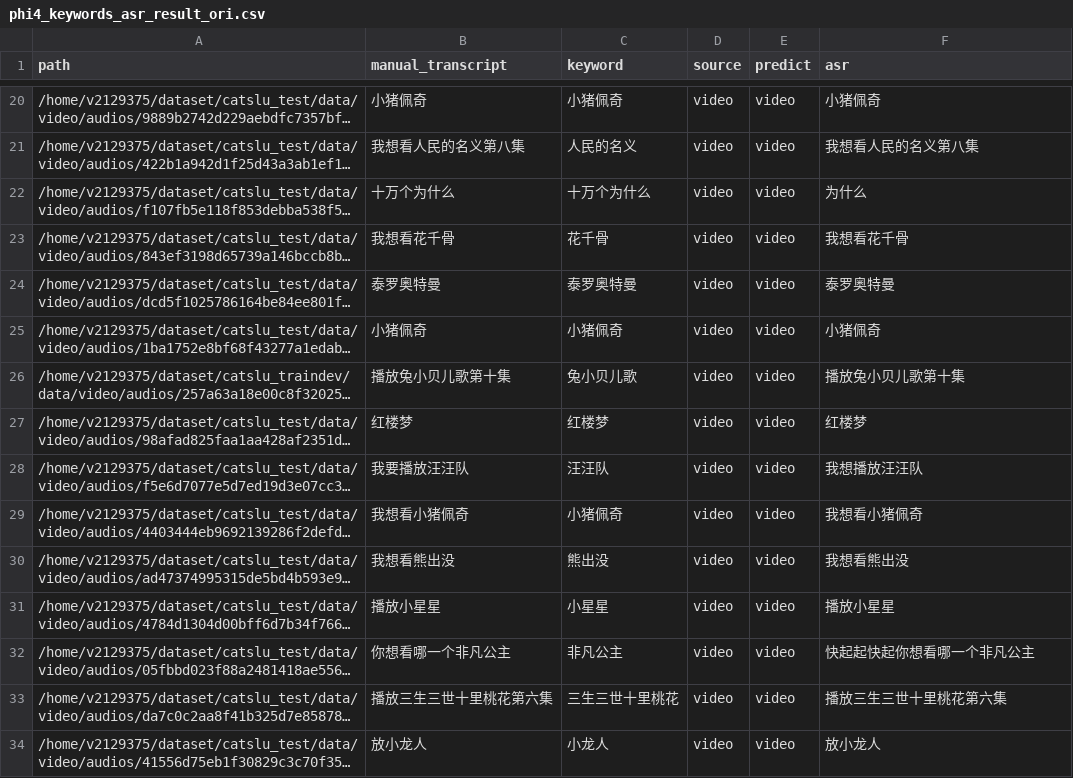
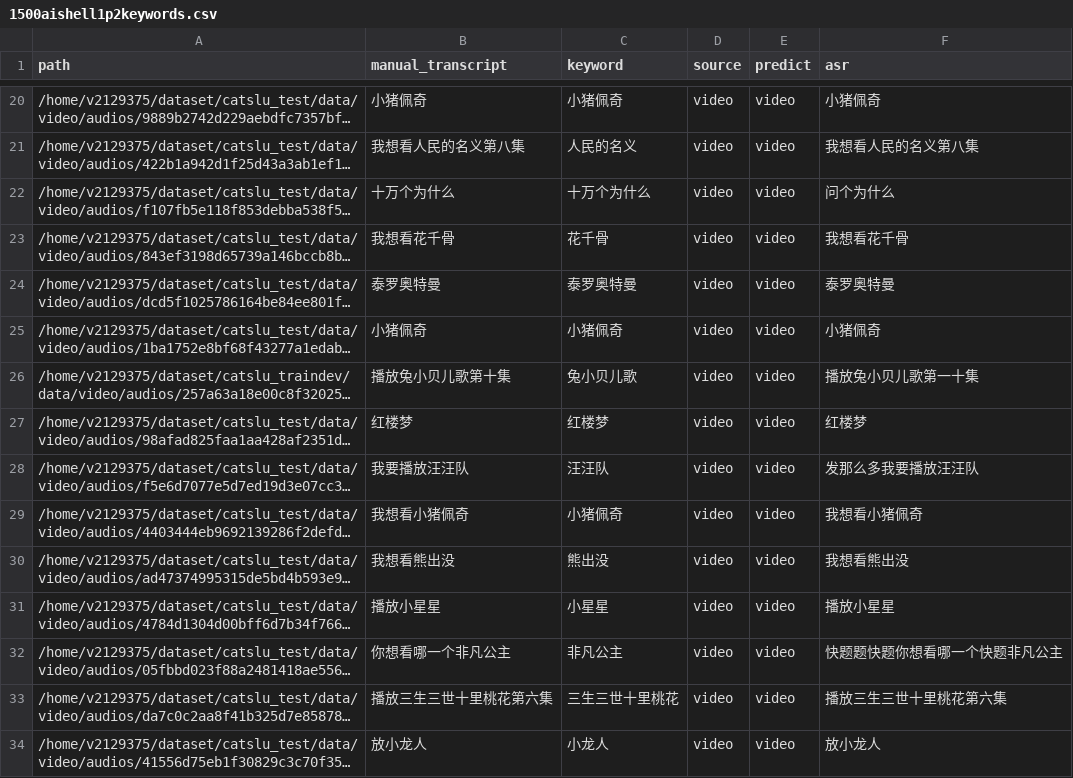
Before and after one commit to v2129375/asr_biasing, a CSV file: asr/exp/1500aishell1p2keywords.csv (was asr/exp/phi4_keywords_asr_result_ori.csv), drawn as a sheet; only a part is shown, gaps mark what is left out; long unchanged cells end in …; the diff covers the shown part only; the diff names each change by its address in the sheet, - before the commit and + after, or states it on an @@ line.

```diff
--- a/asr/exp/phi4_keywords_asr_result_ori.csv
+++ b/asr/exp/1500aishell1p2keywords.csv
-F22 (asr): 为什么
+F22 (asr): 问个为什么
-F26 (asr): 播放兔小贝儿歌第十集
+F26 (asr): 播放兔小贝儿歌第一十集
-F28 (asr): 我想播放汪汪队
+F28 (asr): 发那么多我要播放汪汪队
-F32 (asr): 快起起快起你想看哪一个非凡公主
+F32 (asr): 快题题快题你想看哪一个快题非凡公主
```
Also changed, not shown: 75 edited cells elsewhere in this file, 15 other files.
